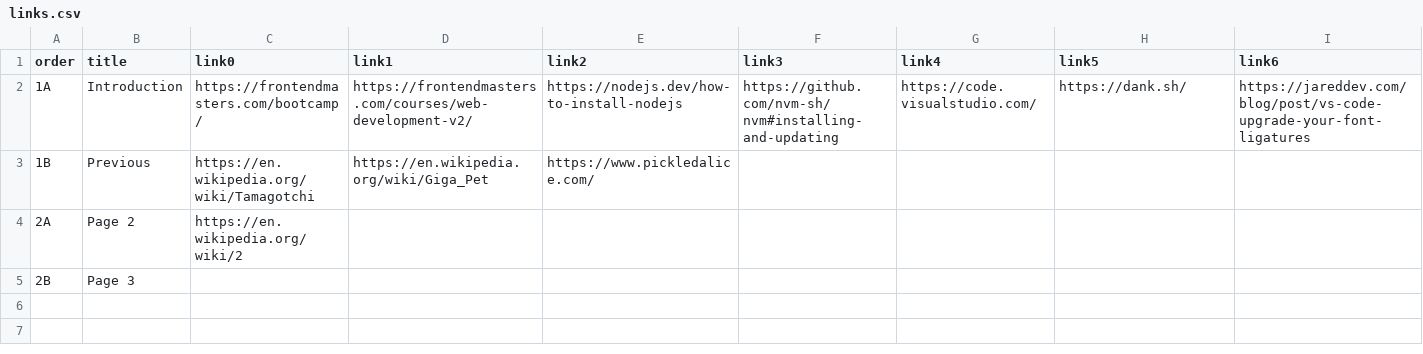
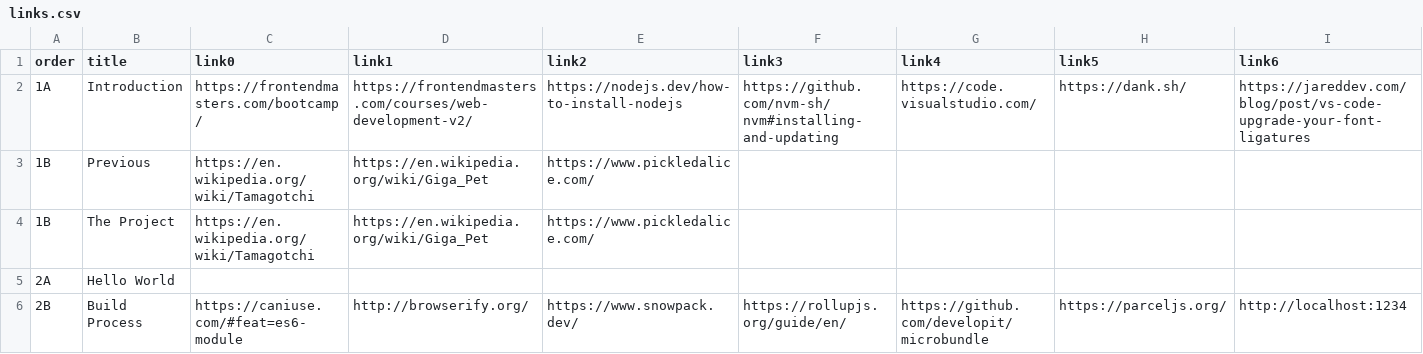
Before and after one commit to btholt/project-fox-game-site, a CSV file: links.csv, drawn as a sheet; only a part is shown; removed rows and columns are numbered as before the commit, all else as after; rows hold the shown columns only; the diff names each change by its address in the sheet, - before the commit and + after, or states it on an @@ line.

```diff
--- a/links.csv
+++ b/links.csv
-row 4: 2A | Page 2 | https://en.wikipedia.org/wiki/2
-row 5: 2B | Page 3
+row 4: 1B | The Project | https://en.wikipedia.org/wiki/Tamagotchi | https://en.wikipedia.org/wiki/Giga_Pet | https://www.pickledalice.com/
+row 5: 2A | Hello World
+row 6: 2B | Build Process | https://caniuse.com/#feat=es6-module | http://browserify.org/ | https://www.snowpack.dev/ | https://rollupjs.org/guide/en/ | https://github.com/developit/microbundle | https://parceljs.org/ | http://localhost:1234
```
Also changed, not shown: lessons.csv, 30 other files.
